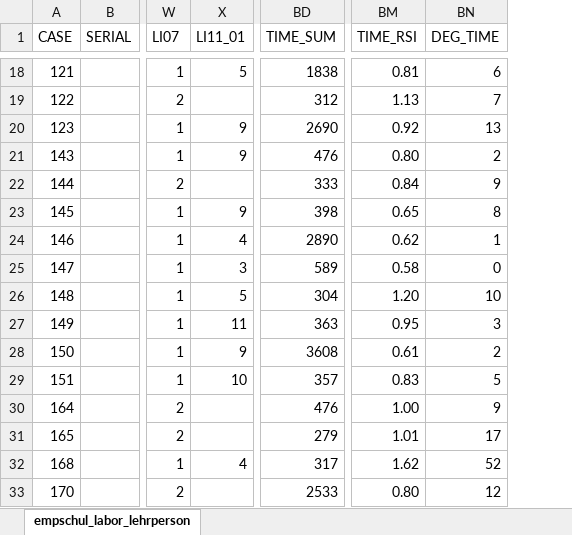
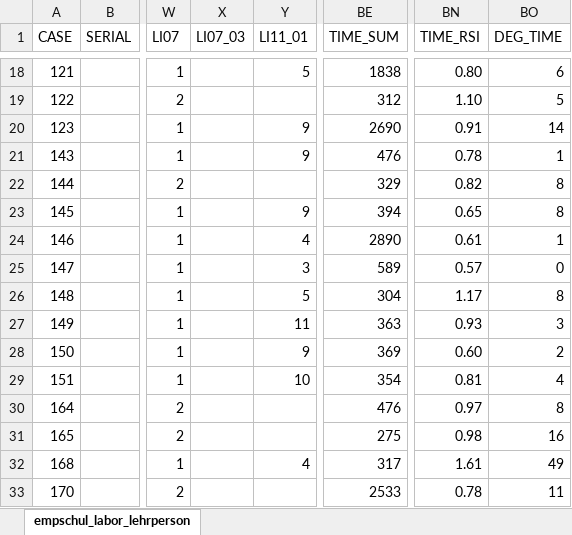
Before and after one commit to MandyKlatt/Mandy-PhD, an Excel workbook: 02_paper/02_study/02_fitbit paper/data/data_empschul_labor_lehrperson.xlsx, sheet empschul_labor_lehrperson, drawn as a sheet; only a part is shown, gaps mark what is left out; values as stored, in another font and other column widths than the file's, no borders; addresses are those after the commit; the diff covers the shown part only; the diff names each change by its address in the sheet, - before the commit and + after, or states it on an @@ line.

```diff
--- a/02_paper/02_study/02_fitbit paper/data/data_empschul_labor_lehrperson.xlsx (sheet empschul_labor_lehrperson)
+++ b/02_paper/02_study/02_fitbit paper/data/data_empschul_labor_lehrperson.xlsx (sheet empschul_labor_lehrperson)
+column X (LI07_03), empty
-BN18 (TIME_RSI): 0.81
+BN18 (TIME_RSI): 0.80
-BN19 (TIME_RSI): 1.13
+BN19 (TIME_RSI): 1.10
-BO19 (DEG_TIME): 7
+BO19 (DEG_TIME): 5
-BN20 (TIME_RSI): 0.92
+BN20 (TIME_RSI): 0.91
-BO20 (DEG_TIME): 13
+BO20 (DEG_TIME): 14
-BN21 (TIME_RSI): 0.80
+BN21 (TIME_RSI): 0.78
-BO21 (DEG_TIME): 2
+BO21 (DEG_TIME): 1
-BE22 (TIME_SUM): 333
+BE22 (TIME_SUM): 329
-BN22 (TIME_RSI): 0.84
+BN22 (TIME_RSI): 0.82
-BO22 (DEG_TIME): 9
+BO22 (DEG_TIME): 8
-BE23 (TIME_SUM): 398
+BE23 (TIME_SUM): 394
-BN24 (TIME_RSI): 0.62
+BN24 (TIME_RSI): 0.61
-BN25 (TIME_RSI): 0.58
+BN25 (TIME_RSI): 0.57
-BN26 (TIME_RSI): 1.20
+BN26 (TIME_RSI): 1.17
-BO26 (DEG_TIME): 10
+BO26 (DEG_TIME): 8
-BN27 (TIME_RSI): 0.95
+BN27 (TIME_RSI): 0.93
-BE28 (TIME_SUM): 3608
+BE28 (TIME_SUM): 369
-BN28 (TIME_RSI): 0.61
+BN28 (TIME_RSI): 0.60
-BE29 (TIME_SUM): 357
+BE29 (TIME_SUM): 354
-BN29 (TIME_RSI): 0.83
+BN29 (TIME_RSI): 0.81
-BO29 (DEG_TIME): 5
+BO29 (DEG_TIME): 4
-BN30 (TIME_RSI): 1.00
+BN30 (TIME_RSI): 0.97
-BO30 (DEG_TIME): 9
+BO30 (DEG_TIME): 8
-BE31 (TIME_SUM): 279
+BE31 (TIME_SUM): 275
-BN31 (TIME_RSI): 1.01
+BN31 (TIME_RSI): 0.98
-BO31 (DEG_TIME): 17
+BO31 (DEG_TIME): 16
-BN32 (TIME_RSI): 1.62
+BN32 (TIME_RSI): 1.61
-BO32 (DEG_TIME): 52
+BO32 (DEG_TIME): 49
-BN33 (TIME_RSI): 0.80
+BN33 (TIME_RSI): 0.78
-BO33 (DEG_TIME): 12
+BO33 (DEG_TIME): 11
```
Also changed, not shown: 5 added rows and 122 edited cells elsewhere in this sheet, 02_paper/02_study/02_fitbit paper/data/Coding_SRI.xlsx, 10 other files.
